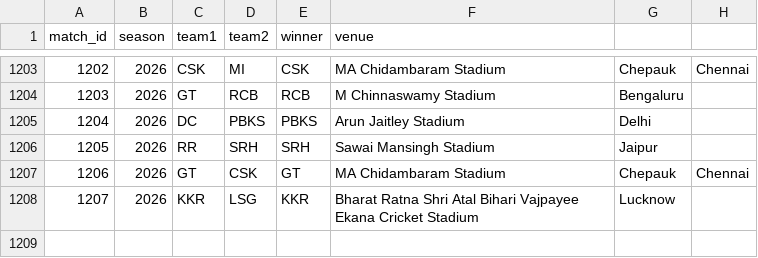
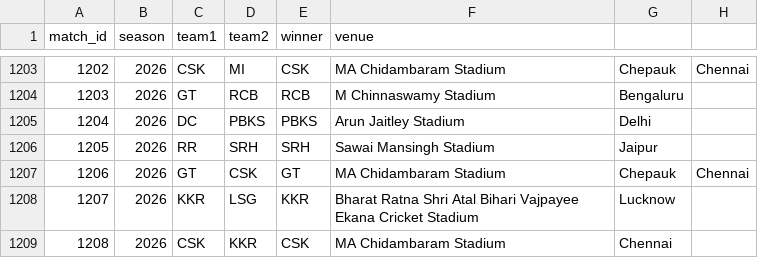
Before and after one commit to inkspilledmedia/ipl-system, a CSV file: data/matches.csv, drawn as a sheet; only a part is shown, gaps mark what is left out; the diff names each change by its address in the sheet, - before the commit and + after, or states it on an @@ line.

Commit message:
Added match: CSK vs KKR - CSK won at MA Chidambaram Stadium, Chennai

```diff
--- a/data/matches.csv
+++ b/data/matches.csv
+row 1209: 1208 | 2026 | CSK | KKR | CSK | MA Chidambaram Stadium | Chennai
```
